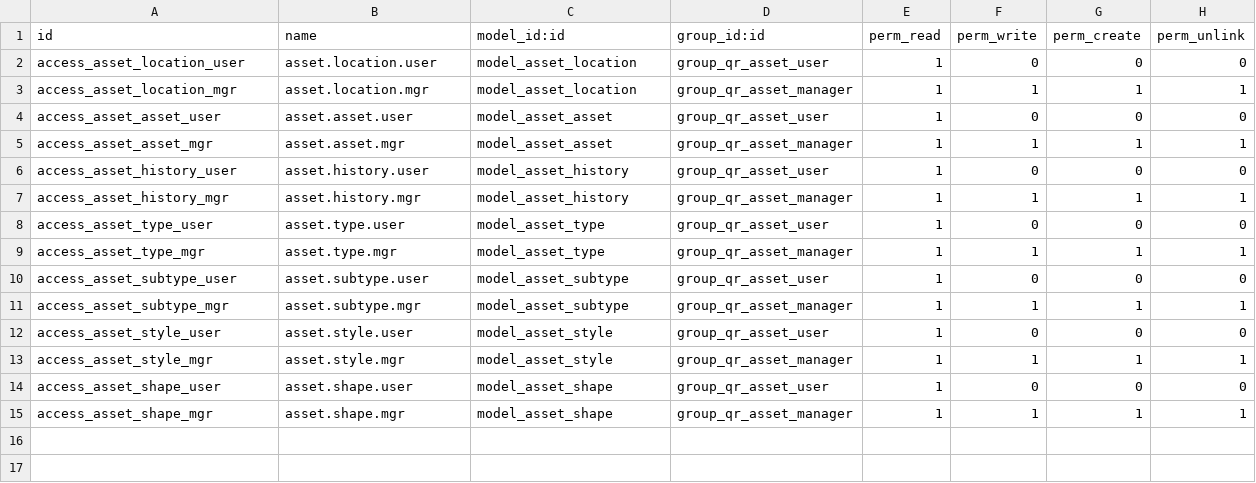
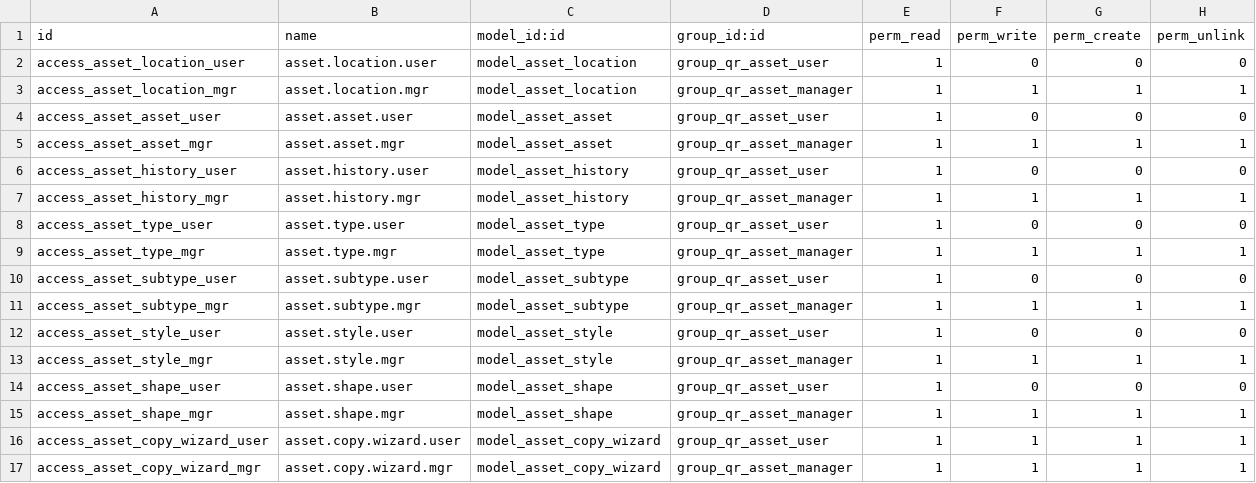
Before and after one commit to ali-alhashim/qr_assets, a CSV file: security/ir.model.access.csv, drawn as a sheet.

Commit message:
copy from  asset

```diff
--- a/security/ir.model.access.csv
+++ b/security/ir.model.access.csv
@@ -15 +15,3 @@ access_asset_shape_user,asset.shape.user,model_asset_shape,group_qr_asset_user,1
 access_asset_shape_mgr,asset.shape.mgr,model_asset_shape,group_qr_asset_manager,1,1,1,1
+access_asset_copy_wizard_user,asset.copy.wizard.user,model_asset_copy_wizard,group_qr_asset_user,1,1,1,1
+access_asset_copy_wizard_mgr,asset.copy.wizard.mgr,model_asset_copy_wizard,group_qr_asset_manager,1,1,1,1
```
Also changed, not shown: 5 other files.
